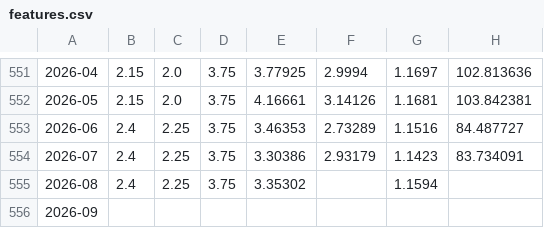
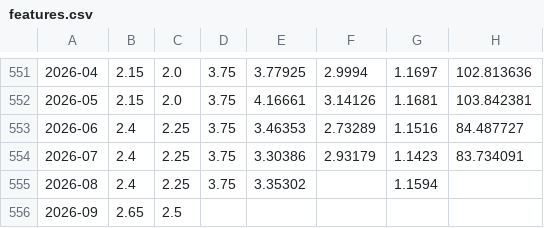
Before and after one commit to senchi-dev/data-lab, a CSV file: public/features.csv, drawn as a sheet; only a part is shown, gaps mark what is left out; the diff names each change by its address in the sheet, - before the commit and + after, or states it on an @@ line.

```diff
--- a/public/features.csv
+++ b/public/features.csv
-B556: (empty)
+B556: 2.65
-C556: (empty)
+C556: 2.5
```
Also changed, not shown: 1 other file.
